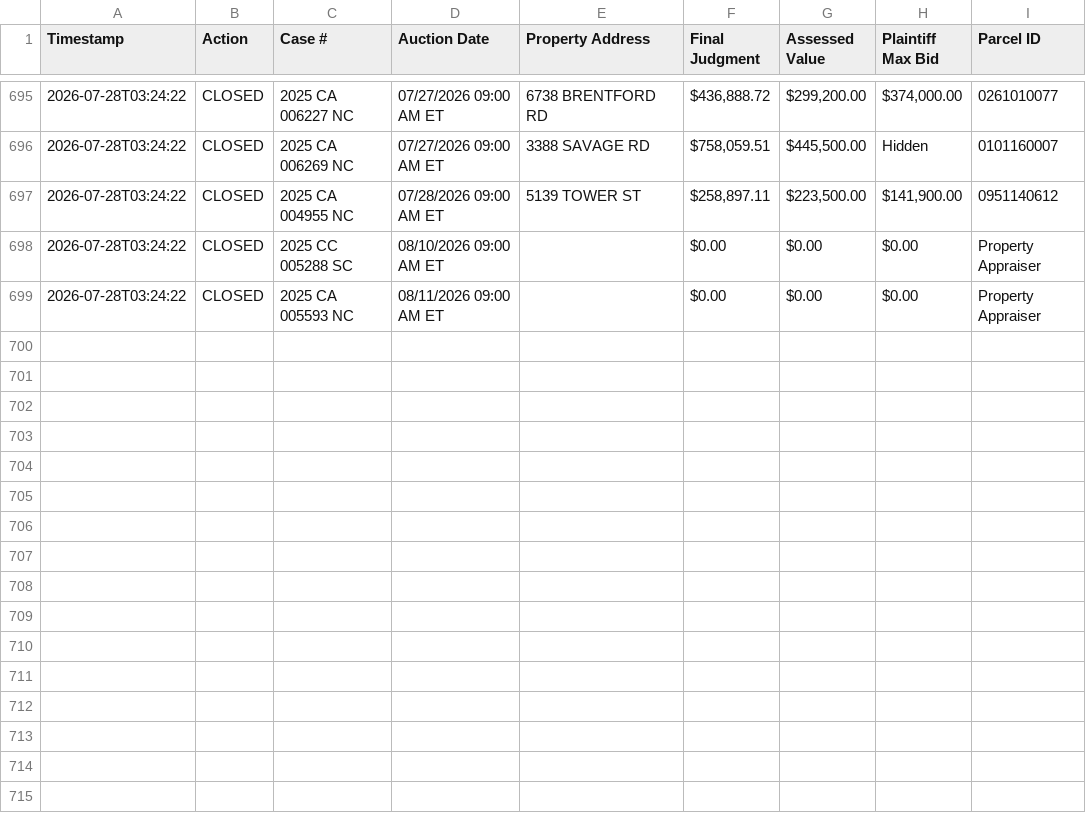
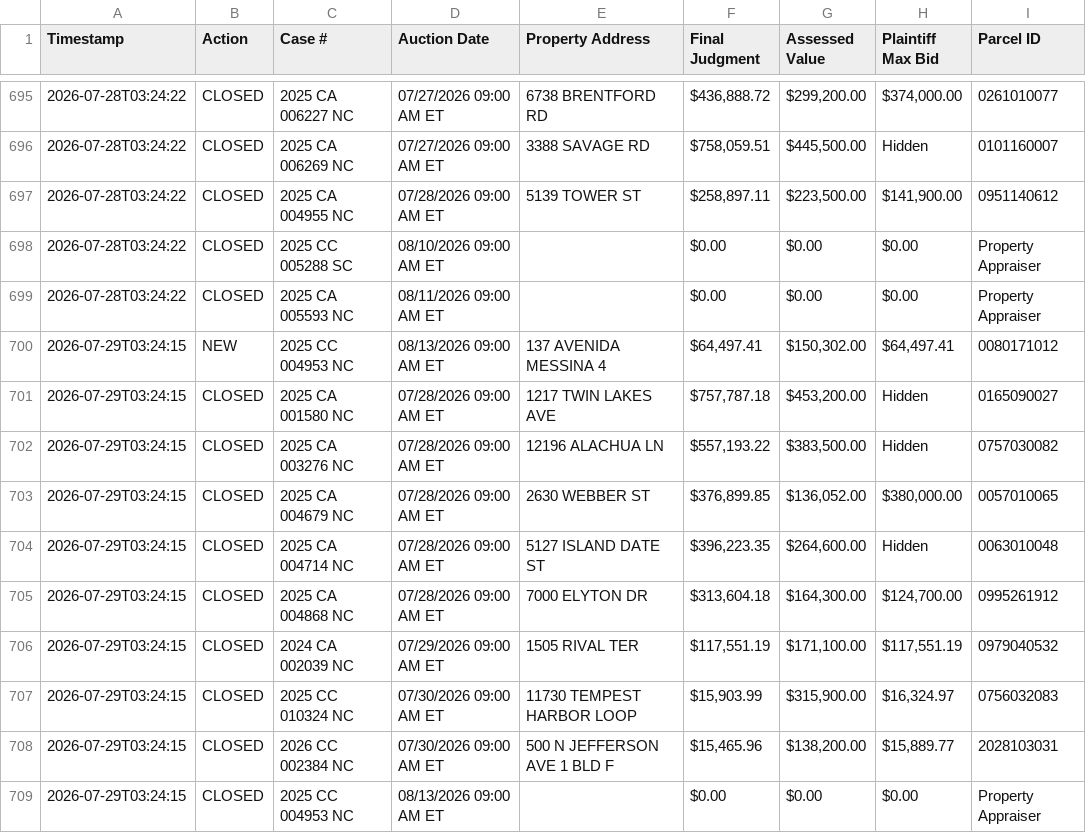
Before and after one commit to figlesias7/realforeclose-sarasota, a CSV file: data/event_log.csv, drawn as a sheet; only a part is shown, gaps mark what is left out; the diff names each change by its address in the sheet, - before the commit and + after, or states it on an @@ line.

```diff
--- a/data/event_log.csv
+++ b/data/event_log.csv
+row 700: 2026-07-29T03:24:15 | NEW | 2025 CC 004953 NC | 08/13/2026 09:00 AM ET | 137 AVENIDA MESSINA 4 | $64,497.41 | $150,302.00 | $64,497.41 | 0080171012
+row 701: 2026-07-29T03:24:15 | CLOSED | 2025 CA 001580 NC | 07/28/2026 09:00 AM ET | 1217 TWIN LAKES AVE | $757,787.18 | $453,200.00 | Hidden | 0165090027
+row 702: 2026-07-29T03:24:15 | CLOSED | 2025 CA 003276 NC | 07/28/2026 09:00 AM ET | 12196 ALACHUA LN | $557,193.22 | $383,500.00 | Hidden | 0757030082
+row 703: 2026-07-29T03:24:15 | CLOSED | 2025 CA 004679 NC | 07/28/2026 09:00 AM ET | 2630 WEBBER ST | $376,899.85 | $136,052.00 | $380,000.00 | 0057010065
+row 704: 2026-07-29T03:24:15 | CLOSED | 2025 CA 004714 NC | 07/28/2026 09:00 AM ET | 5127 ISLAND DATE ST | $396,223.35 | $264,600.00 | Hidden | 0063010048
+row 705: 2026-07-29T03:24:15 | CLOSED | 2025 CA 004868 NC | 07/28/2026 09:00 AM ET | 7000 ELYTON DR | $313,604.18 | $164,300.00 | $124,700.00 | 0995261912
+row 706: 2026-07-29T03:24:15 | CLOSED | 2024 CA 002039 NC | 07/29/2026 09:00 AM ET | 1505 RIVAL TER | $117,551.19 | $171,100.00 | $117,551.19 | 0979040532
+row 707: 2026-07-29T03:24:15 | CLOSED | 2025 CC 010324 NC | 07/30/2026 09:00 AM ET | 11730 TEMPEST HARBOR LOOP | $15,903.99 | $315,900.00 | $16,324.97 | 0756032083
+row 708: 2026-07-29T03:24:15 | CLOSED | 2026 CC 002384 NC | 07/30/2026 09:00 AM ET | 500 N JEFFERSON AVE 1 BLD F | $15,465.96 | $138,200.00 | $15,889.77 | 2028103031
+row 709: 2026-07-29T03:24:15 | CLOSED | 2025 CC 004953 NC | 08/13/2026 09:00 AM ET |  | $0.00 | $0.00 | $0.00 | Property Appraiser
```
Also changed, not shown: 3 other files.
